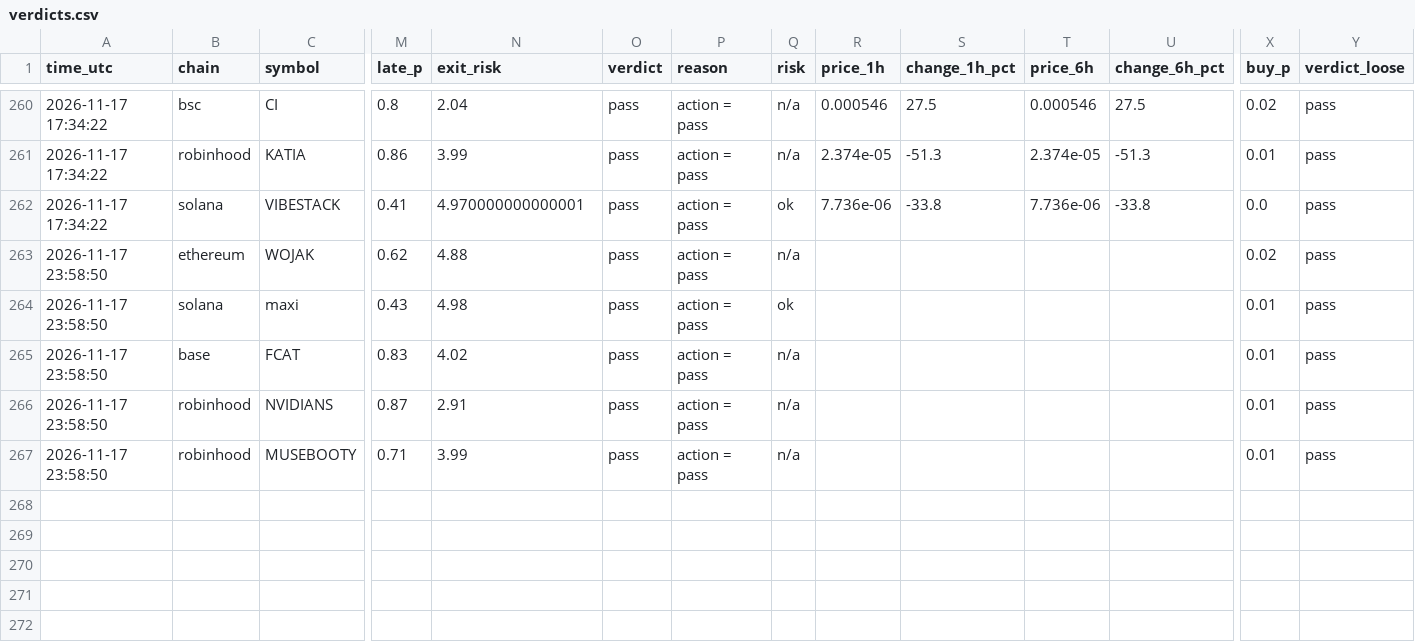
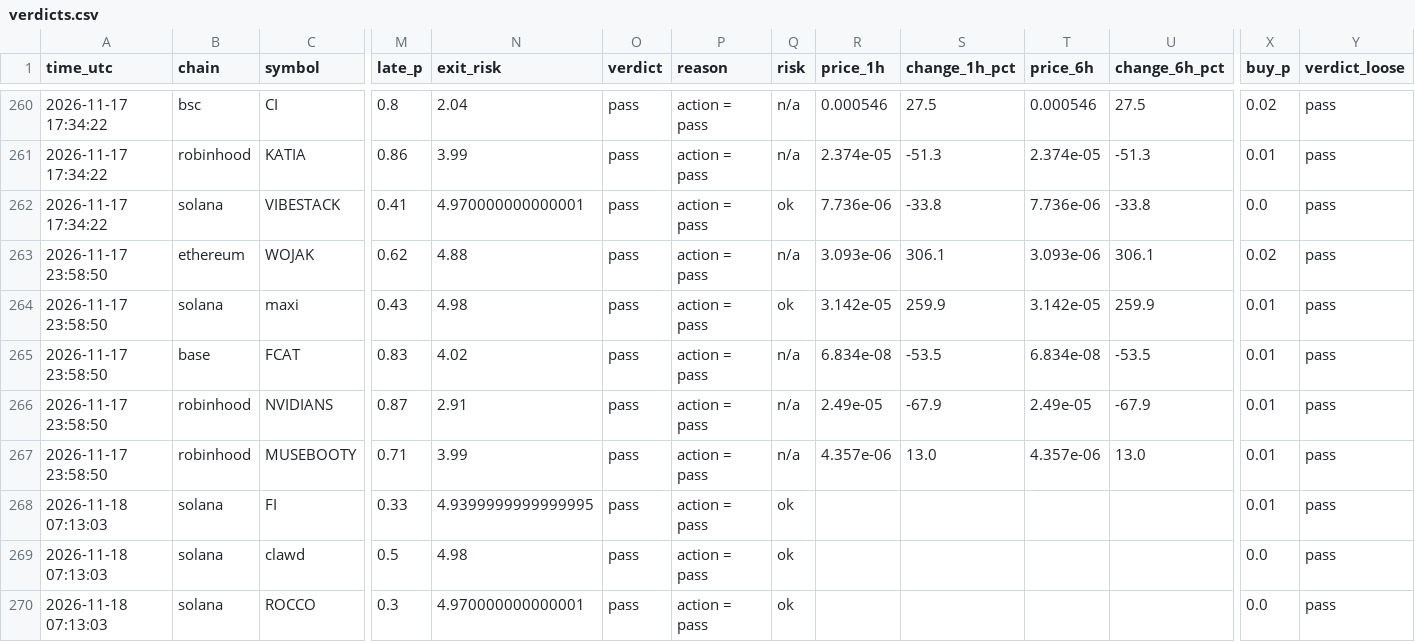
Before and after one commit to Milklosz/jev-test, a CSV file: verdicts.csv, drawn as a sheet; only a part is shown, gaps mark what is left out; rows hold the shown columns only; the diff covers the shown part only; the diff names each change by its address in the sheet, - before the commit and + after, or states it on an @@ line.

```diff
--- a/verdicts.csv
+++ b/verdicts.csv
-R263 (price_1h): (empty)
+R263 (price_1h): 3.093e-06
-S263 (change_1h_pct): (empty)
+S263 (change_1h_pct): 306.1
-T263 (price_6h): (empty)
+T263 (price_6h): 3.093e-06
-U263 (change_6h_pct): (empty)
+U263 (change_6h_pct): 306.1
-R264 (price_1h): (empty)
+R264 (price_1h): 3.142e-05
-S264 (change_1h_pct): (empty)
+S264 (change_1h_pct): 259.9
-T264 (price_6h): (empty)
+T264 (price_6h): 3.142e-05
-U264 (change_6h_pct): (empty)
+U264 (change_6h_pct): 259.9
-R265 (price_1h): (empty)
+R265 (price_1h): 6.834e-08
-S265 (change_1h_pct): (empty)
+S265 (change_1h_pct): -53.5
-T265 (price_6h): (empty)
+T265 (price_6h): 6.834e-08
-U265 (change_6h_pct): (empty)
+U265 (change_6h_pct): -53.5
-R266 (price_1h): (empty)
+R266 (price_1h): 2.49e-05
-S266 (change_1h_pct): (empty)
+S266 (change_1h_pct): -67.9
-T266 (price_6h): (empty)
+T266 (price_6h): 2.49e-05
-U266 (change_6h_pct): (empty)
+U266 (change_6h_pct): -67.9
-R267 (price_1h): (empty)
+R267 (price_1h): 4.357e-06
-S267 (change_1h_pct): (empty)
+S267 (change_1h_pct): 13.0
-T267 (price_6h): (empty)
+T267 (price_6h): 4.357e-06
-U267 (change_6h_pct): (empty)
+U267 (change_6h_pct): 13.0
+row 268: 2026-11-18 07:13:03 | solana | FI | 0.33 | 4.9399999999999995 | pass | action = pass | ok |  |  |  |  | 0.01 | pass
+row 269: 2026-11-18 07:13:03 | solana | clawd | 0.5 | 4.98 | pass | action = pass | ok |  |  |  |  | 0.0 | pass
+row 270: 2026-11-18 07:13:03 | solana | ROCCO | 0.3 | 4.970000000000001 | pass | action = pass | ok |  |  |  |  | 0.0 | pass
```
Also changed, not shown: 16 edited cells elsewhere in this file, 1 other file.
